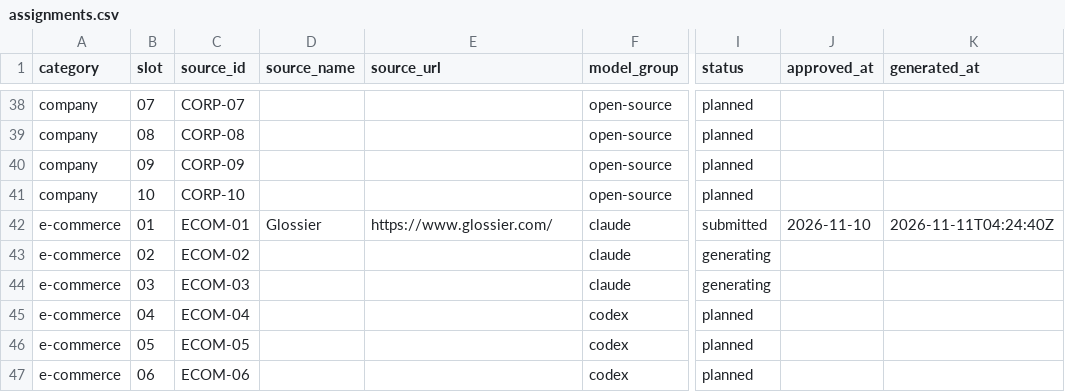
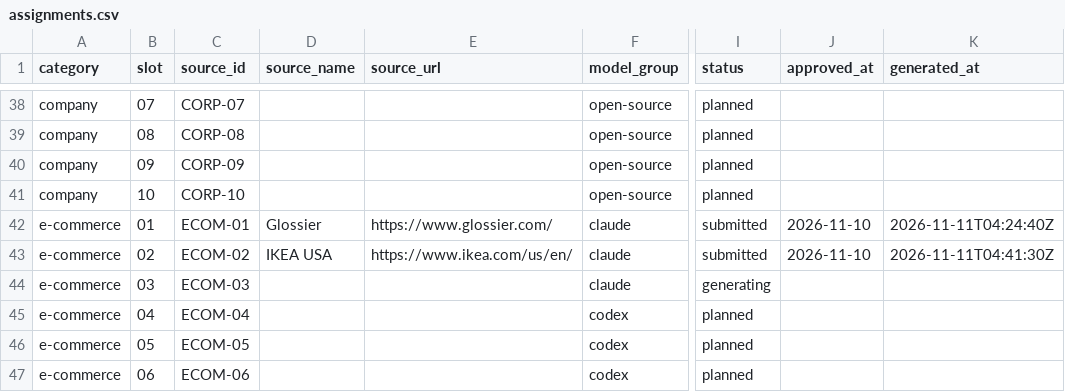
Before and after one commit to tienvu-lol/Accessibility-HCI-and-LLM-Research, a CSV file: Websites/metadata/assignments.csv, drawn as a sheet; only a part is shown, gaps mark what is left out; the diff names each change by its address in the sheet, - before the commit and + after, or states it on an @@ line.

```diff
--- a/Websites/metadata/assignments.csv
+++ b/Websites/metadata/assignments.csv
-D43 (source_name): (empty)
+D43 (source_name): IKEA USA
-E43 (source_url): (empty)
+E43 (source_url): https://www.ikea.com/us/en/
-I43 (status): generating
+I43 (status): submitted
-J43 (approved_at): (empty)
+J43 (approved_at): 2026-11-10
-K43 (generated_at): (empty)
+K43 (generated_at): 2026-11-11T04:41:30Z
```
Also changed, not shown: 39 other files.
